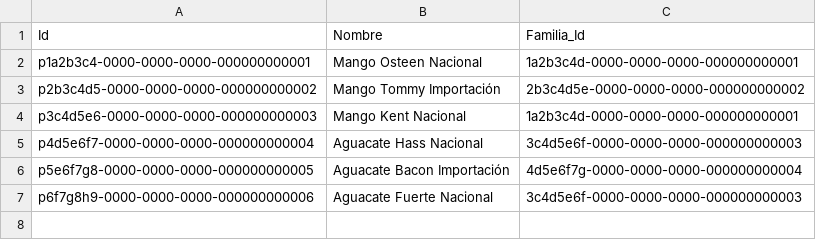
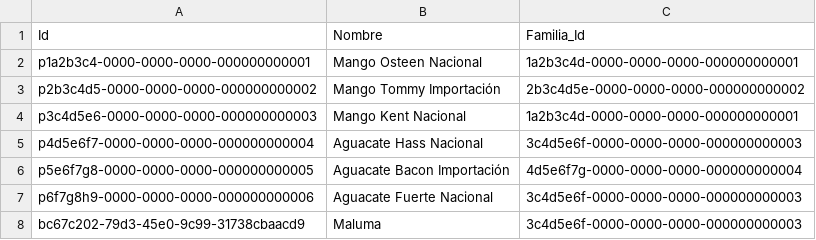
Before and after one commit to Marmaiz/TFGv1, a CSV file: db/data/TFGMaria-Producto.csv, drawn as a sheet; the diff names each change by its address in the sheet, - before the commit and + after, or states it on an @@ line.

```diff
--- a/db/data/TFGMaria-Producto.csv
+++ b/db/data/TFGMaria-Producto.csv
+row 8: bc67c202-79d3-45e0-9c99-31738cbaacd9 | Maluma | 3c4d5e6f-0000-0000-0000-000000000003
```
Also changed, not shown: db/data/TFGMaria-Calibre.csv, 49 other files.
